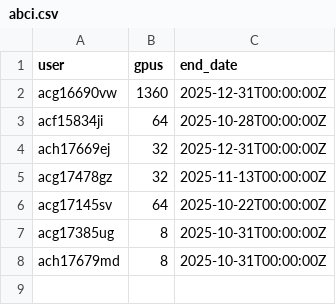
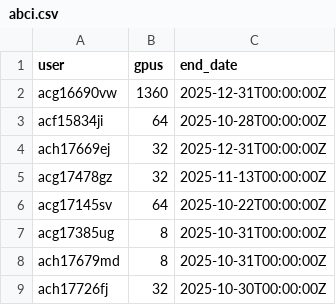
Before and after one commit to llm-jp/cluster-limits, a CSV file: abci.csv, drawn as a sheet.

Commit message:
Add new entry for ach17726fj in abci.csv

```diff
--- a/abci.csv
+++ b/abci.csv
@@ -8 +8,2 @@ acg17385ug,8,2025-10-31T00:00:00Z
 ach17679md,8,2025-10-31T00:00:00Z
+ach17726fj,32,2025-10-30T00:00:00Z
```
